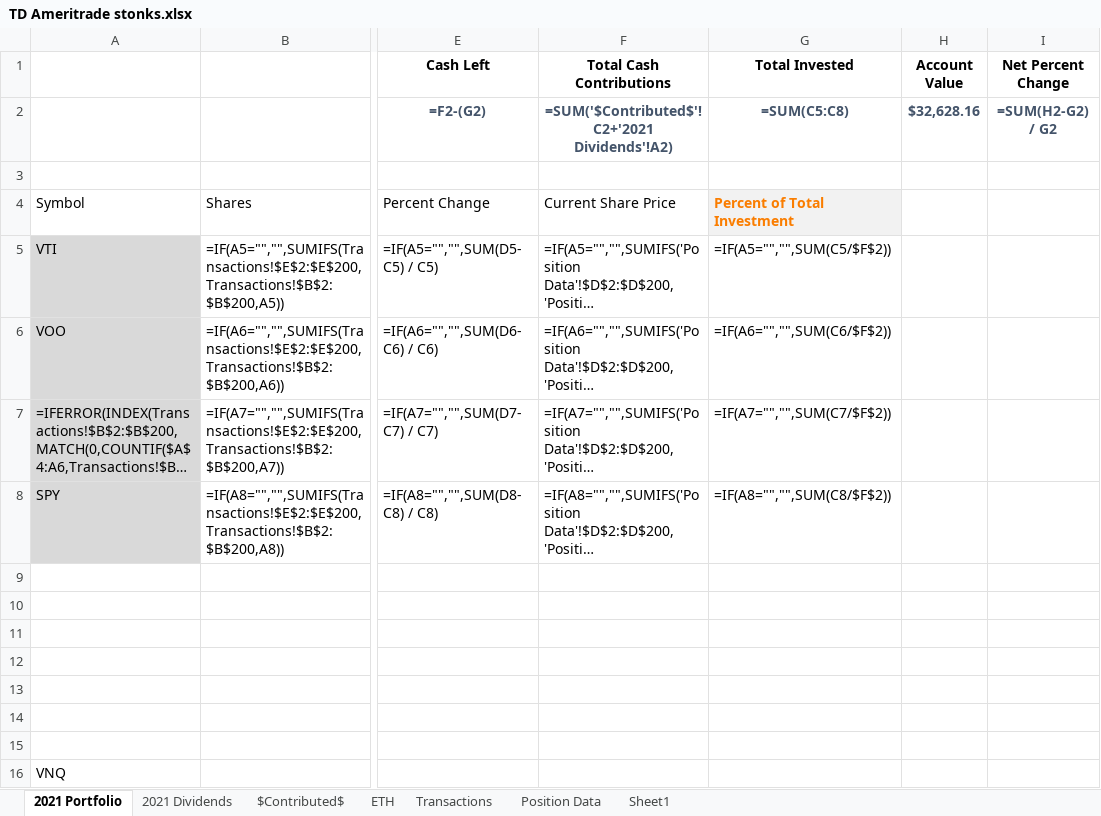
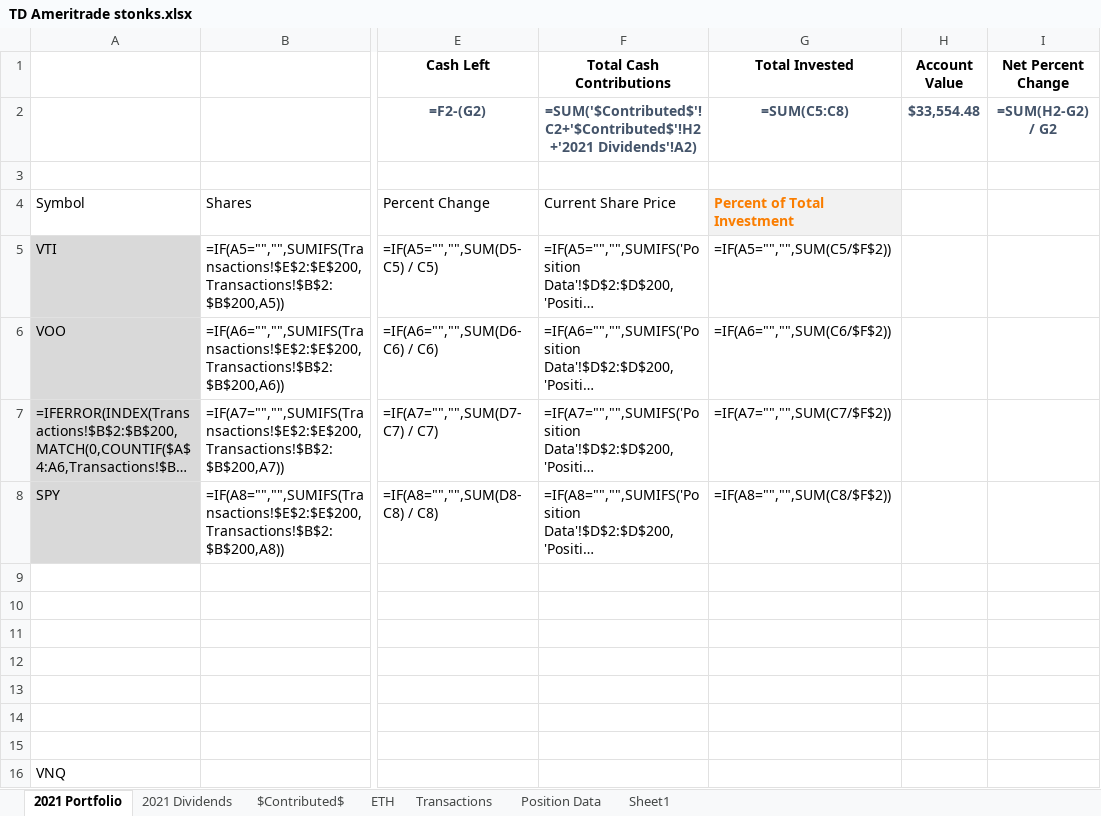
Before and after one commit to KylerLoucks/server47, an Excel workbook: excelworkbooktest/TD Ameritrade stonks.xlsx, sheet 2021 Portfolio, drawn as a sheet; only a part is shown, gaps mark what is left out; long unchanged cells end in …; values as stored, in another font and other column widths than the file's, no borders; formulas without a stored value are shown as written; conditional formats and table styles not drawn; the diff names each change by its address in the sheet, - before the commit and + after, or states it on an @@ line.

```diff
--- a/excelworkbooktest/TD Ameritrade stonks.xlsx (sheet 2021 Portfolio)
+++ b/excelworkbooktest/TD Ameritrade stonks.xlsx (sheet 2021 Portfolio)
-F2 (Total Cash Contributions): =SUM('$Contributed$'!C2+'2021 Dividends'!A2)
+F2 (Total Cash Contributions): =SUM('$Contributed$'!C2+'$Contributed$'!H2+'2021 Dividends'!A2)
-H2 (Account Value): $32,628.16
+H2 (Account Value): $33,554.48
```
Also changed, not shown: sheet Position Data, sheet 2021 Dividends, sheet Transactions, sheet $Contributed$, 2 other files.
